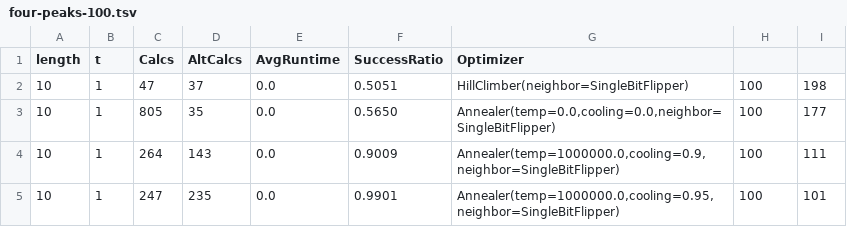
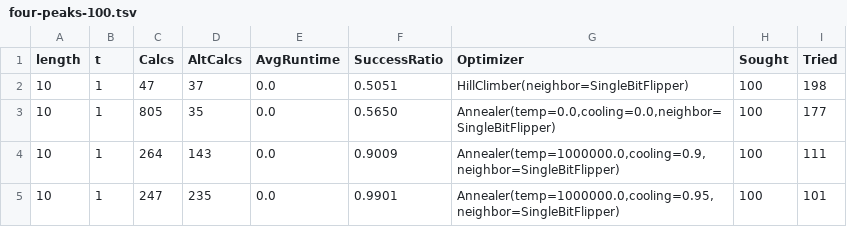
Before and after one commit to prabhjotSL/cs7641-1, a TSV file: experiments/assignment2/four-peaks-100.tsv, drawn as a sheet; only a part is shown.

Commit message:
Fix columns

```diff
--- a/experiments/assignment2/four-peaks-100.tsv
+++ b/experiments/assignment2/four-peaks-100.tsv
@@ -1,2 +1,2 @@
-length	t	Calcs	AltCalcs	AvgRuntime	SuccessRatio	Optimizer
+length	t	Calcs	AltCalcs	AvgRuntime	SuccessRatio	Optimizer	Sought	Tried
 10	1	47	37	0.0	0.5051	HillClimber(neighbor=SingleBitFlipper)	100	198
```
